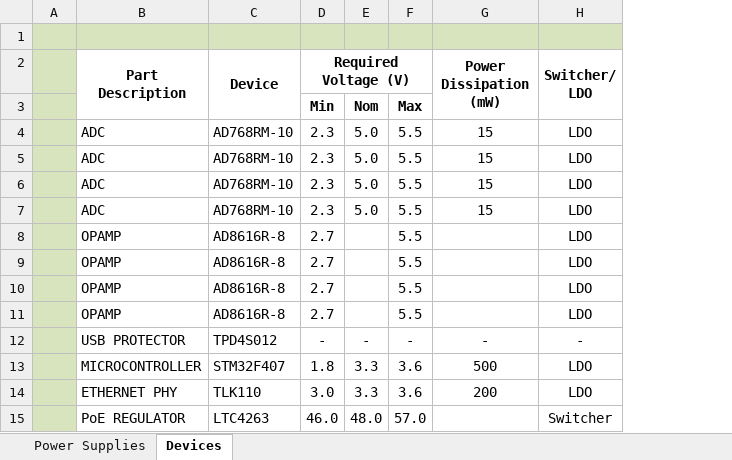
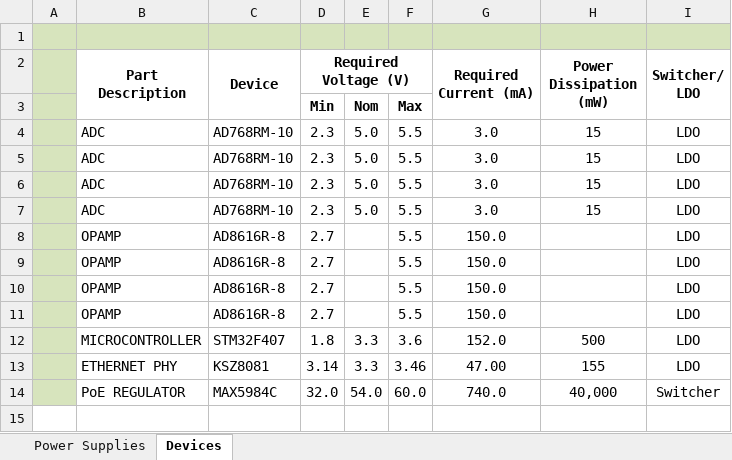
Before and after one commit to psas/rocket-tracks, an Excel workbook: Documentation/Power Requirements - Controller Board.xlsx, sheet Devices, drawn as a sheet; values as stored, in another font and other column widths than the file's, no borders; removed rows and columns are numbered as before the commit, all else as after; the diff names each change by its address in the sheet, - before the commit and + after, or states it on an @@ line.

Commit message:
Added "temp_library.lbr" to eagle folder. Updated Power requirements excel documentation.

```diff
--- a/Documentation/Power Requirements - Controller Board.xlsx (sheet Devices)
+++ b/Documentation/Power Requirements - Controller Board.xlsx (sheet Devices)
+column G (Required Current (mA)), rows 4-12: 3.0 | 3.0 | 3.0 | 3.0 | 150.0 | 150.0 | 150.0 | 150.0 | 152.0
-row 12:  | USB PROTECTOR | TPD4S012 | - | - | - | - | -
-row 14:  | ETHERNET PHY | TLK110 | 3.0 | 3.3 | 3.6 | 200 | LDO
-row 15:  | PoE REGULATOR | LTC4263 | 46.0 | 48.0 | 57.0 |  | Switcher
+row 13:  | ETHERNET PHY | KSZ8081 | 3.14 | 3.3 | 3.46 | 47.00 | 155 | LDO
+row 14:  | PoE REGULATOR | MAX5984C | 32.0 | 54.0 | 60.0 | 740.0 | 40,000 | Switcher
```
Also changed, not shown: 3 other files.
